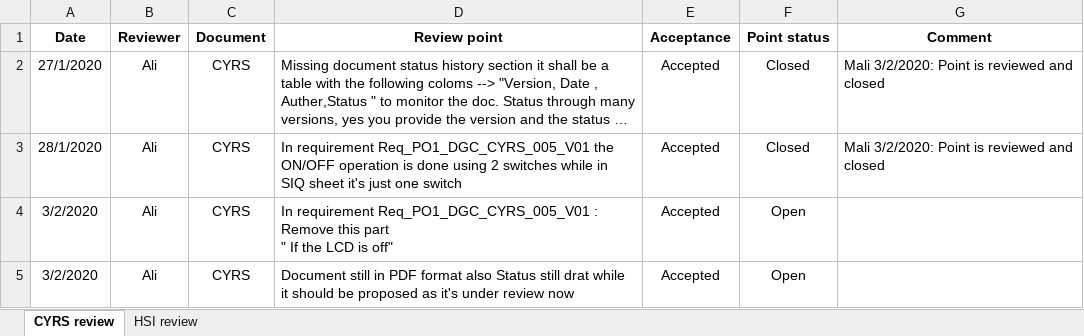
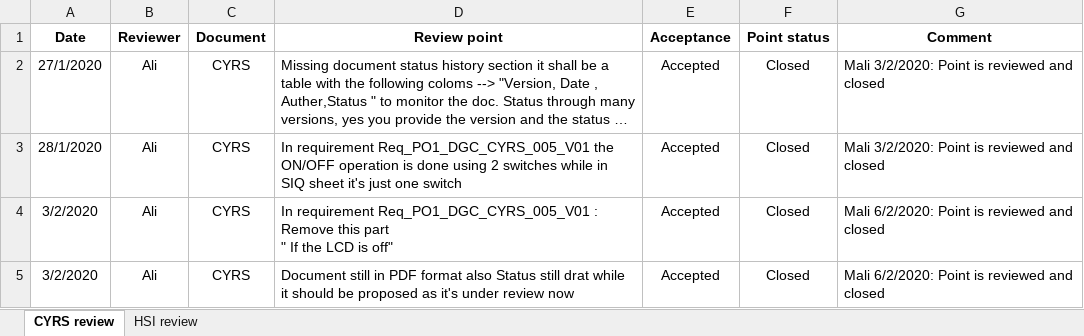
Before and after one commit to Hazemmekawy/SWE_Digital_Calculator, an Excel workbook: Input documents/Review.xlsx, sheet CYRS review, drawn as a sheet; long unchanged cells end in …; values as stored, in another font and other column widths than the file's, no borders; conditional formats not drawn; the diff names each change by its address in the sheet, - before the commit and + after, or states it on an @@ line.

```diff
--- a/Input documents/Review.xlsx (sheet CYRS review)
+++ b/Input documents/Review.xlsx (sheet CYRS review)
-F4:F5 (Point status): Open
+F4:F5 (Point status): Closed
-G4:G5 (Comment): (empty)
+G4:G5 (Comment): Mali 6/2/2020: Point is reviewed and closed
```
Also changed, not shown: sheet HSI review, SW deliveries log/PP.xlsx, Software Specification/Tracability/RTM.xlsx, 4 other files.
